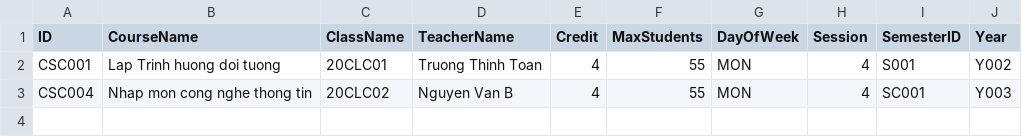
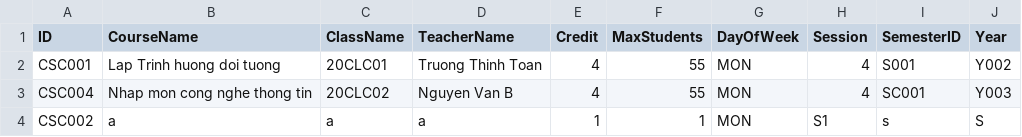
Before and after one commit to vanthong01032002/CourseManager, a CSV file: Course_Manager/Course.csv, drawn as a sheet.

Commit message:
fix bug create course

```diff
--- a/Course_Manager/Course.csv
+++ b/Course_Manager/Course.csv
@@ -3 +3,2 @@ CSC001;Lap Trinh huong doi tuong;20CLC01;Truong Thinh Toan;4;55;MON;4;S001;Y002
 CSC004;Nhap mon cong nghe thong tin;20CLC02;Nguyen Van B;4;55;MON;4;SC001;Y003
+CSC002;a;a;a;1;1;MON;S1;s;S
```
Also changed, not shown: 6 other files.
